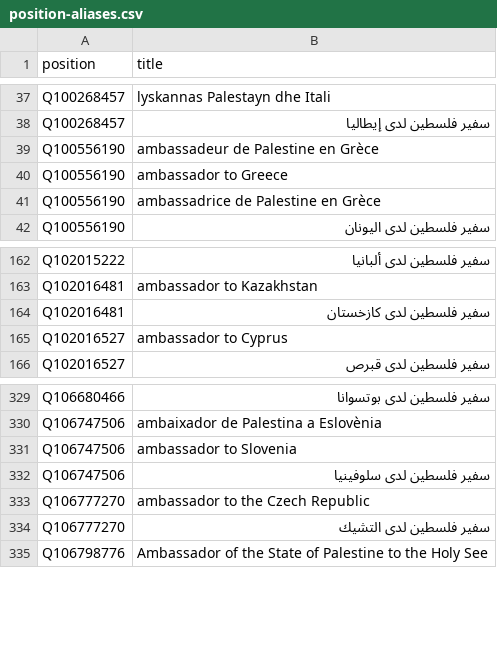
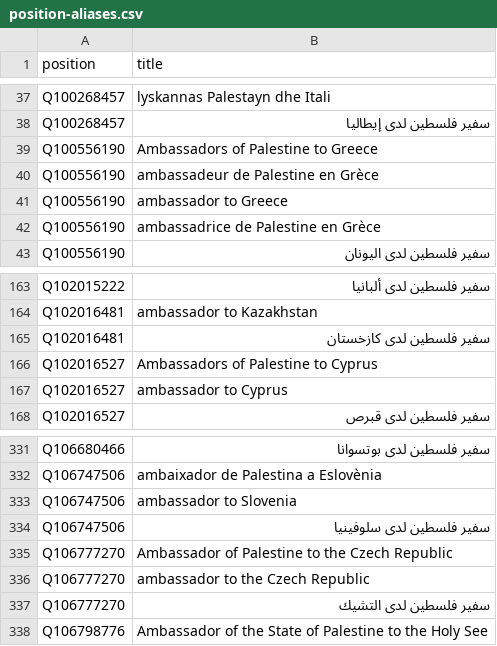
Before and after one commit to every-politician-scrapers/palestine, a CSV file: wikidata/results/position-aliases.csv, drawn as a sheet; only a part is shown, gaps mark what is left out.

```diff
--- a/wikidata/results/position-aliases.csv
+++ b/wikidata/results/position-aliases.csv
@@ -38,2 +38,3 @@ Q100268457,lyskannas Palestayn dhe Itali
 Q100268457,سفير فلسطين لدى إيطاليا
+Q100556190,Ambassadors of Palestine to Greece
 Q100556190,ambassadeur de Palestine en Grèce
@@ -164,2 +165,3 @@ Q102016481,ambassador to Kazakhstan
 Q102016481,سفير فلسطين لدى كازخستان
+Q102016527,Ambassadors of Palestine to Cyprus
 Q102016527,ambassador to Cyprus
@@ -332,2 +334,3 @@ Q106747506,ambassador to Slovenia
 Q106747506,سفير فلسطين لدى سلوفينيا
+Q106777270,Ambassador of Palestine to the Czech Republic
 Q106777270,ambassador to the Czech Republic
```
